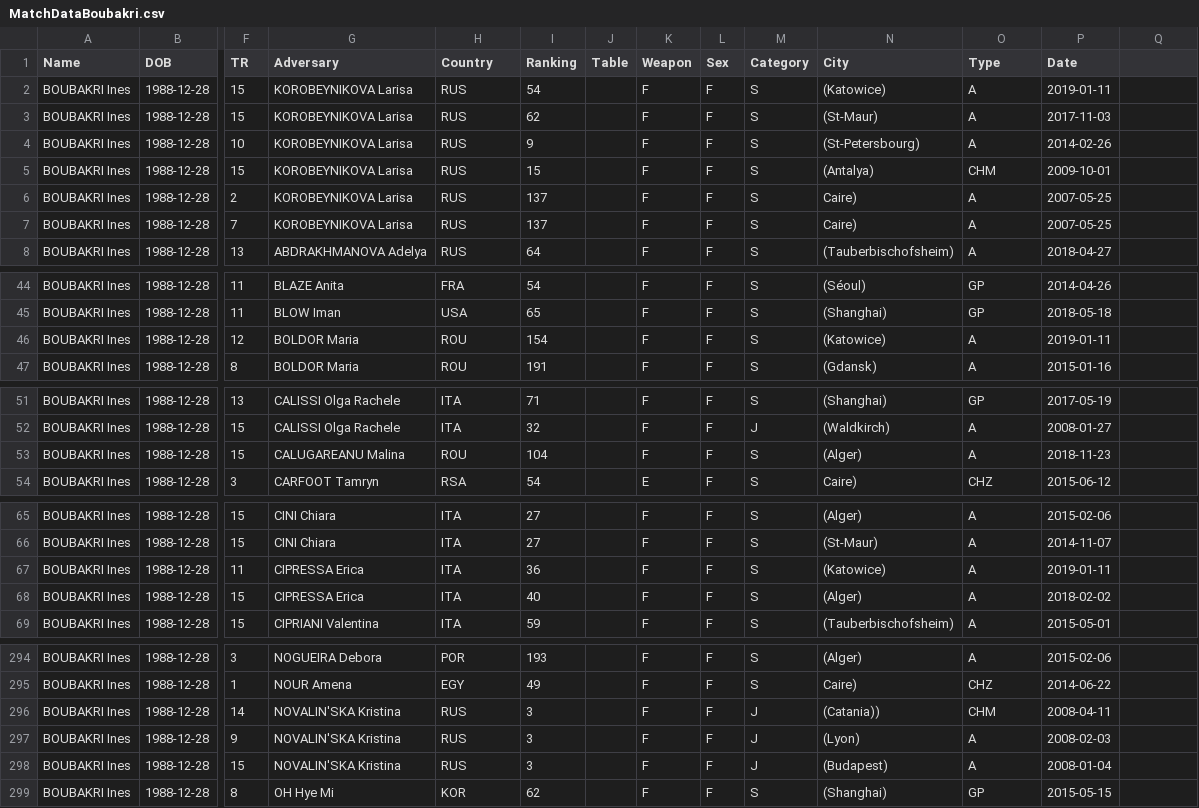
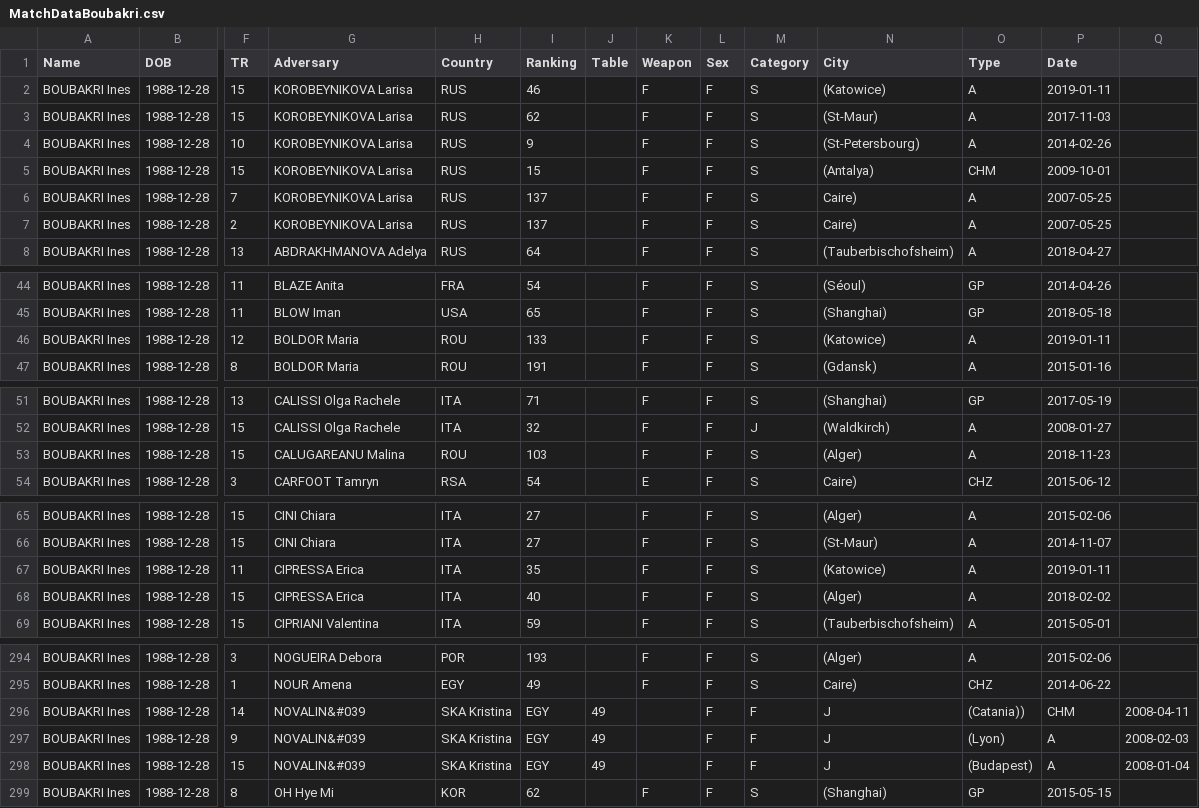
Before and after one commit to stevenmoorev/MatchData, a CSV file: MatchParser/MatchDataBoubakri.csv, drawn as a sheet; only a part is shown, gaps mark what is left out; the diff covers the shown part only; the diff names each change by its address in the sheet, - before the commit and + after, or states it on an @@ line.

```diff
--- a/MatchParser/MatchDataBoubakri.csv
+++ b/MatchParser/MatchDataBoubakri.csv
-I2 (Ranking): 54
+I2 (Ranking): 46
@@ row 7 moved to row 6: BOUBAKRI Ines @@
-I46 (Ranking): 154
+I46 (Ranking): 133
-I53 (Ranking): 104
+I53 (Ranking): 103
-I67 (Ranking): 36
+I67 (Ranking): 35
-G296:G298 (Adversary): NOVALIN'SKA Kristina
+G296:G298 (Adversary): NOVALIN&#039
-H296:H298 (Country): RUS
+H296:H298 (Country): SKA Kristina
-I296:I298 (Ranking): 3
+I296:I298 (Ranking): EGY
-J296:J298 (Table): (empty)
+J296:J298 (Table): 49
-K296:K298 (Weapon): F
+K296:K298 (Weapon): (empty)
-M296:M298 (Category): J
+M296:M298 (Category): F
-N296 (City): (Catania))
+N296 (City): J
-O296 (Type): CHM
+O296 (Type): (Catania))
-P296 (Date): 2008-04-11
+P296 (Date): CHM
-Q296: (empty)
+Q296: 2008-04-11
-N297 (City): (Lyon)
+N297 (City): J
-O297 (Type): A
+O297 (Type): (Lyon)
-P297 (Date): 2008-02-03
+P297 (Date): A
-Q297: (empty)
+Q297: 2008-02-03
-N298 (City): (Budapest)
+N298 (City): J
-O298 (Type): A
+O298 (Type): (Budapest)
-P298 (Date): 2008-01-04
+P298 (Date): A
-Q298: (empty)
+Q298: 2008-01-04
```
Also changed, not shown: 3 moved rows and 1 edited cell elsewhere in this file, MatchParser/MatchDataErrigo.csv, 41 other files.
